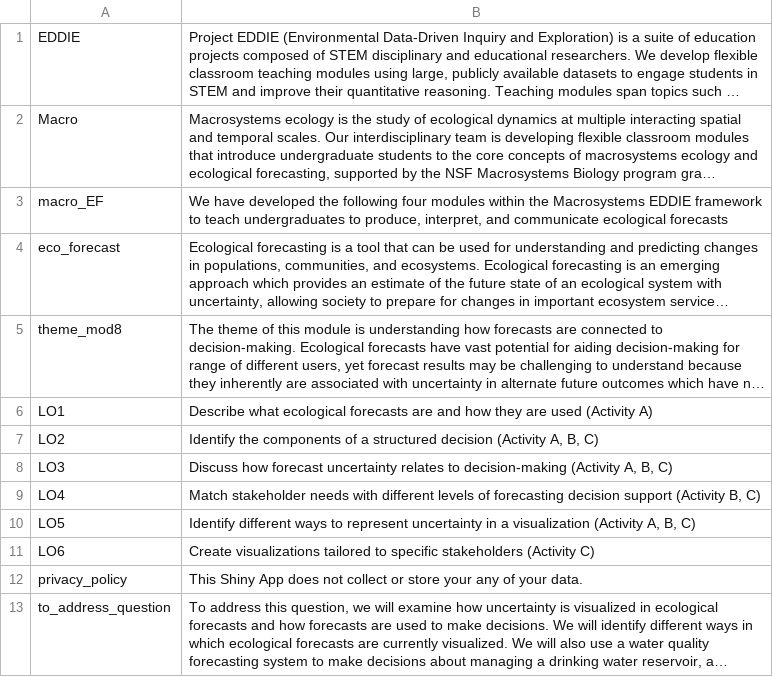
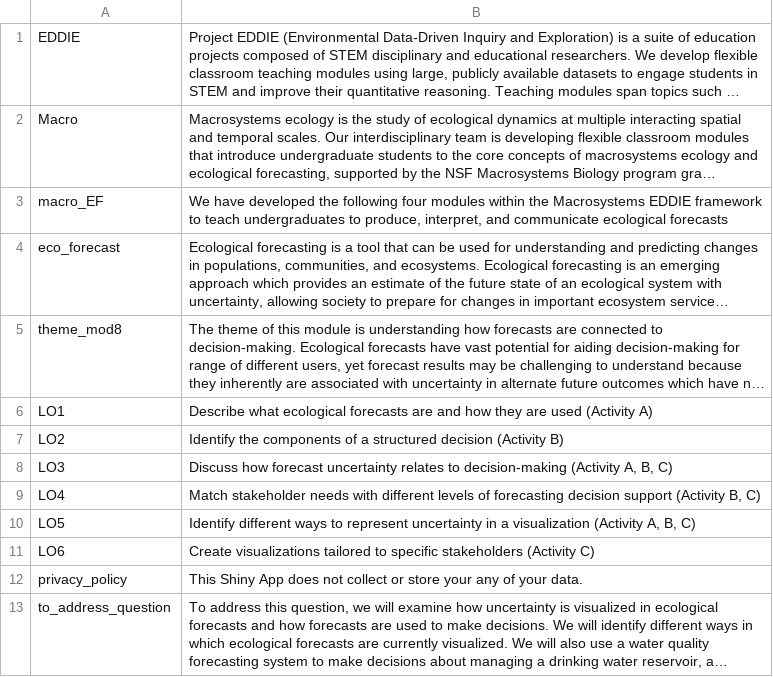
Before and after one commit to MacrosystemsEDDIE/module8, a CSV file: data/module_text.csv, drawn as a sheet; only a part is shown; long unchanged cells end in …; the diff names each change by its address in the sheet, - before the commit and + after, or states it on an @@ line.

Commit message:
update LO

```diff
--- a/data/module_text.csv
+++ b/data/module_text.csv
-B7: …decision (Activity A, B, C)
+B7: …decision (Activity B)
```
